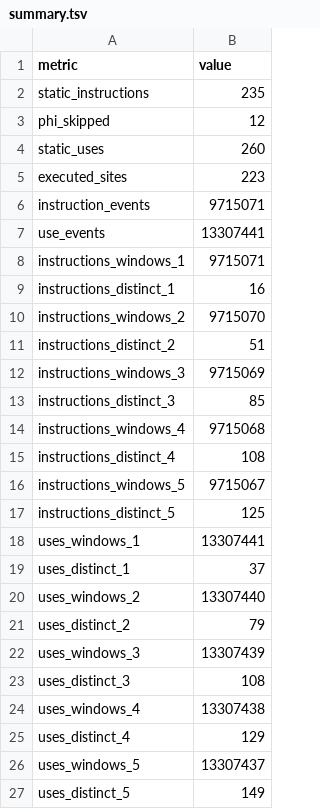
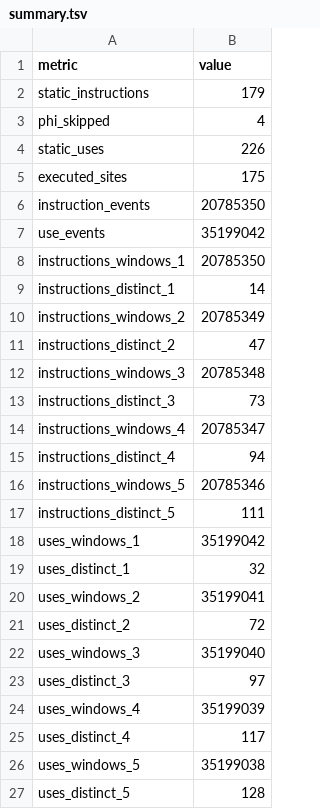
Before and after one commit to Asterialka/llvm-ir-trace, a TSV file: stats/O2/summary.tsv, drawn as a sheet.

```diff
--- a/stats/O2/summary.tsv
+++ b/stats/O2/summary.tsv
@@ -1,27 +1,27 @@
 metric	value
-static_instructions	235
-phi_skipped	12
-static_uses	260
-executed_sites	223
-instruction_events	9715071
-use_events	13307441
-instructions_windows_1	9715071
-instructions_distinct_1	16
-instructions_windows_2	9715070
-instructions_distinct_2	51
-instructions_windows_3	9715069
-instructions_distinct_3	85
-instructions_windows_4	9715068
-instructions_distinct_4	108
-instructions_windows_5	9715067
-instructions_distinct_5	125
-uses_windows_1	13307441
-uses_distinct_1	37
-uses_windows_2	13307440
-uses_distinct_2	79
-uses_windows_3	13307439
-uses_distinct_3	108
-uses_windows_4	13307438
-uses_distinct_4	129
-uses_windows_5	13307437
-uses_distinct_5	149
+static_instructions	179
+phi_skipped	4
+static_uses	226
+executed_sites	175
+instruction_events	20785350
+use_events	35199042
+instructions_windows_1	20785350
+instructions_distinct_1	14
+instructions_windows_2	20785349
+instructions_distinct_2	47
+instructions_windows_3	20785348
+instructions_distinct_3	73
+instructions_windows_4	20785347
+instructions_distinct_4	94
+instructions_windows_5	20785346
+instructions_distinct_5	111
+uses_windows_1	35199042
+uses_distinct_1	32
+uses_windows_2	35199041
+uses_distinct_2	72
+uses_windows_3	35199040
+uses_distinct_3	97
+uses_windows_4	35199039
+uses_distinct_4	117
+uses_windows_5	35199038
+uses_distinct_5	128
```
Also changed, not shown: stats/O2/instructions.tsv, stats/O2/uses.tsv, 31 other files.
